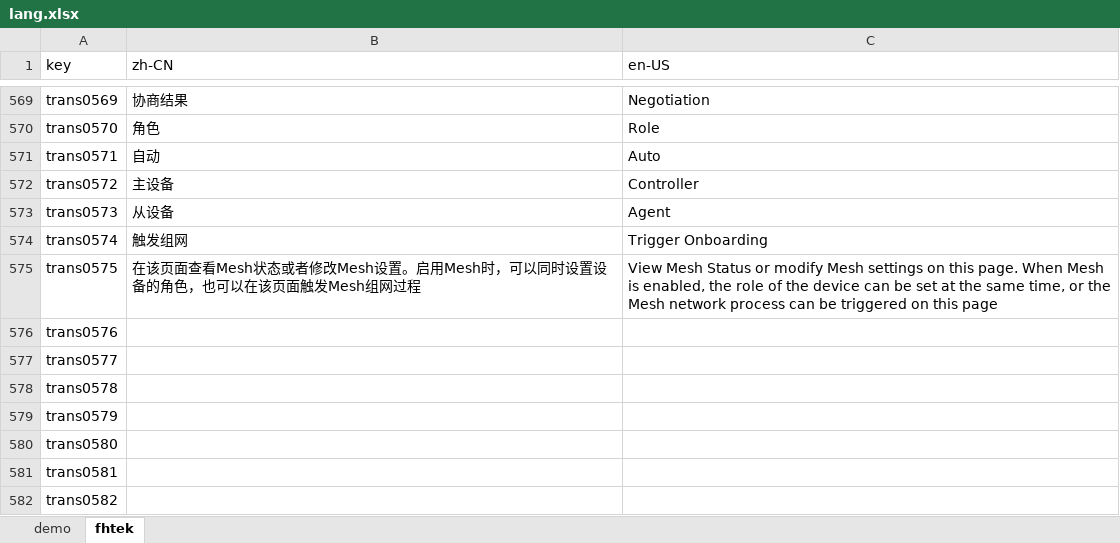
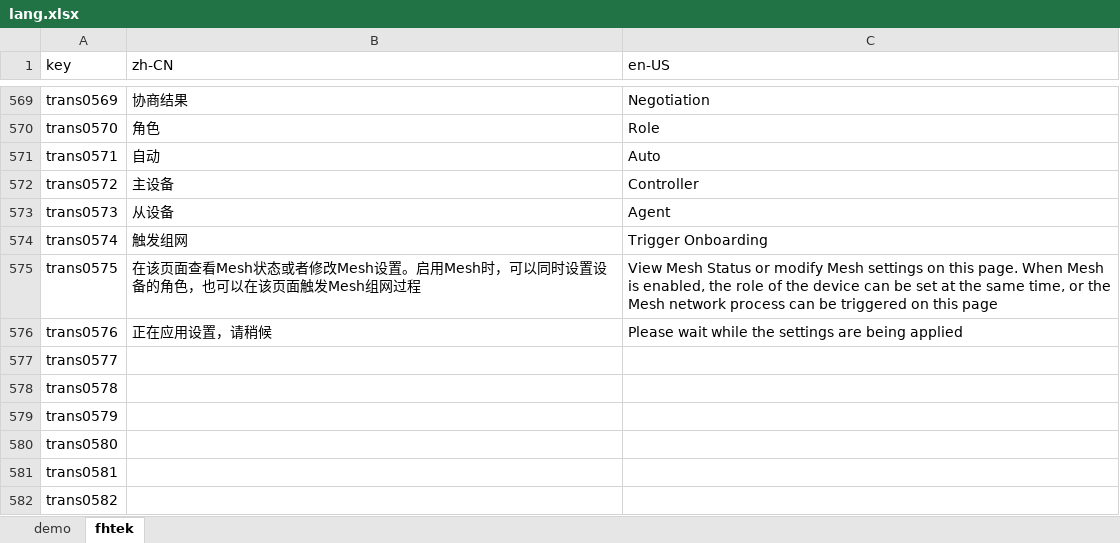
Before and after one commit to ytppp/fhtek-docs, an Excel workbook: lang.xlsx, sheet fhtek, drawn as a sheet; only a part is shown, gaps mark what is left out; values as stored, in another font and other column widths than the file's, no borders; the diff names each change by its address in the sheet, - before the commit and + after, or states it on an @@ line.

Commit message:
docs: update i18n docs

```diff
--- a/lang.xlsx (sheet fhtek)
+++ b/lang.xlsx (sheet fhtek)
-B576 (zh-CN): (empty)
+B576 (zh-CN): 正在应用设置，请稍候
-C576 (en-US): (empty)
+C576 (en-US): Please wait while the settings are being applied
```
